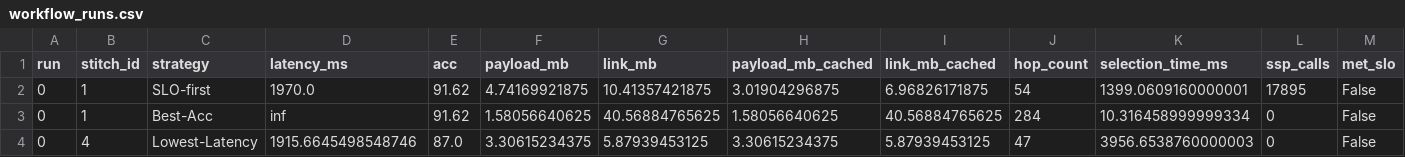
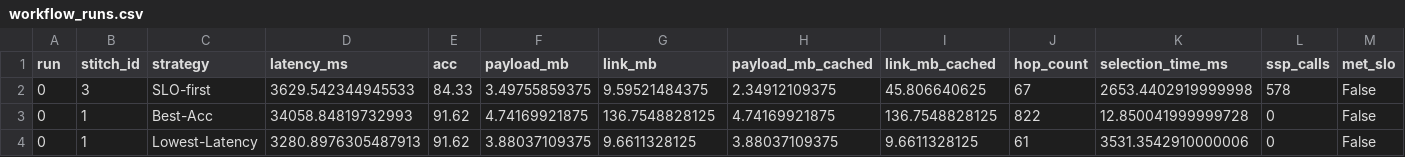
Before and after one commit to polaris-slo-cloud/via-lactea, a CSV file: experiments/results/sat250_edge85_cloud1_seed42/workflow_runs.csv, drawn as a sheet; only a part is shown; the diff covers the shown part only; the diff names each change by its address in the sheet, - before the commit and + after, or states it on an @@ line.

```diff
--- a/experiments/results/sat250_edge85_cloud1_seed42/workflow_runs.csv
+++ b/experiments/results/sat250_edge85_cloud1_seed42/workflow_runs.csv
-B2 (stitch_id): 1
+B2 (stitch_id): 3
-D2 (latency_ms): 1970.0
+D2 (latency_ms): 3629.542344945533
-E2 (acc): 91.62
+E2 (acc): 84.33
-F2 (payload_mb): 4.74169921875
+F2 (payload_mb): 3.49755859375
-G2 (link_mb): 10.41357421875
+G2 (link_mb): 9.59521484375
-H2 (payload_mb_cached): 3.01904296875
+H2 (payload_mb_cached): 2.34912109375
-I2 (link_mb_cached): 6.96826171875
+I2 (link_mb_cached): 45.806640625
-J2 (hop_count): 54
+J2 (hop_count): 67
-K2 (selection_time_ms): 1399.0609160000001
+K2 (selection_time_ms): 2653.4402919999998
-L2 (ssp_calls): 17895
+L2 (ssp_calls): 578
-D3 (latency_ms): inf
+D3 (latency_ms): 34058.84819732993
-F3 (payload_mb): 1.58056640625
+F3 (payload_mb): 4.74169921875
-G3 (link_mb): 40.56884765625
+G3 (link_mb): 136.7548828125
-H3 (payload_mb_cached): 1.58056640625
+H3 (payload_mb_cached): 4.74169921875
-I3 (link_mb_cached): 40.56884765625
+I3 (link_mb_cached): 136.7548828125
-J3 (hop_count): 284
+J3 (hop_count): 822
-K3 (selection_time_ms): 10.316458999999334
+K3 (selection_time_ms): 12.850041999999728
-B4 (stitch_id): 4
+B4 (stitch_id): 1
-D4 (latency_ms): 1915.6645498548746
+D4 (latency_ms): 3280.8976305487913
-E4 (acc): 87.0
+E4 (acc): 91.62
-F4 (payload_mb): 3.30615234375
+F4 (payload_mb): 3.88037109375
-G4 (link_mb): 5.87939453125
+G4 (link_mb): 9.6611328125
-H4 (payload_mb_cached): 3.30615234375
+H4 (payload_mb_cached): 3.88037109375
-I4 (link_mb_cached): 5.87939453125
+I4 (link_mb_cached): 9.6611328125
-J4 (hop_count): 47
+J4 (hop_count): 61
-K4 (selection_time_ms): 3956.6538760000003
+K4 (selection_time_ms): 3531.3542910000006
```
Also changed, not shown: 2 added rows and 52 edited cells elsewhere in this file, experiments/results/sat250_edge85_cloud1_seed42/workflow_summary_ALL_by_strategy.csv, experiments/results/sat250_edge85_cloud1_seed42/workflow_summary_latency_by_strategy.csv, 11 other files.
